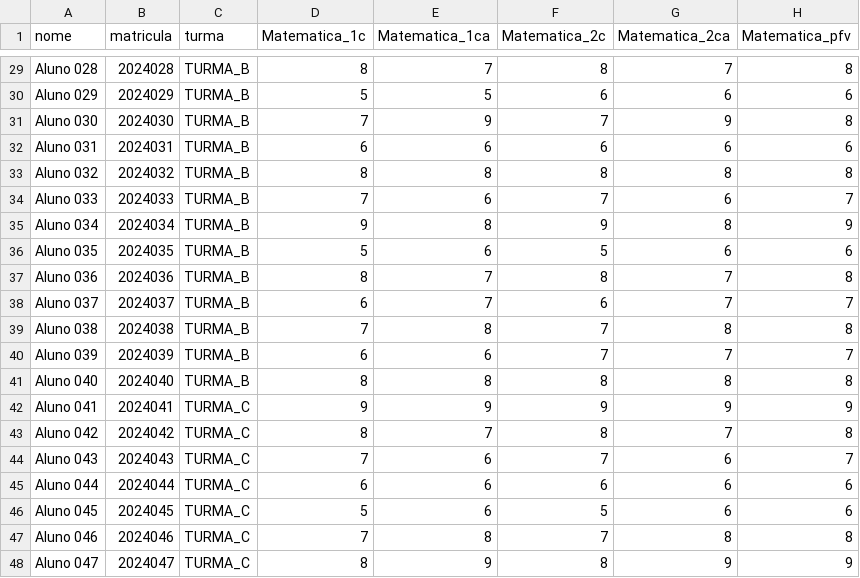
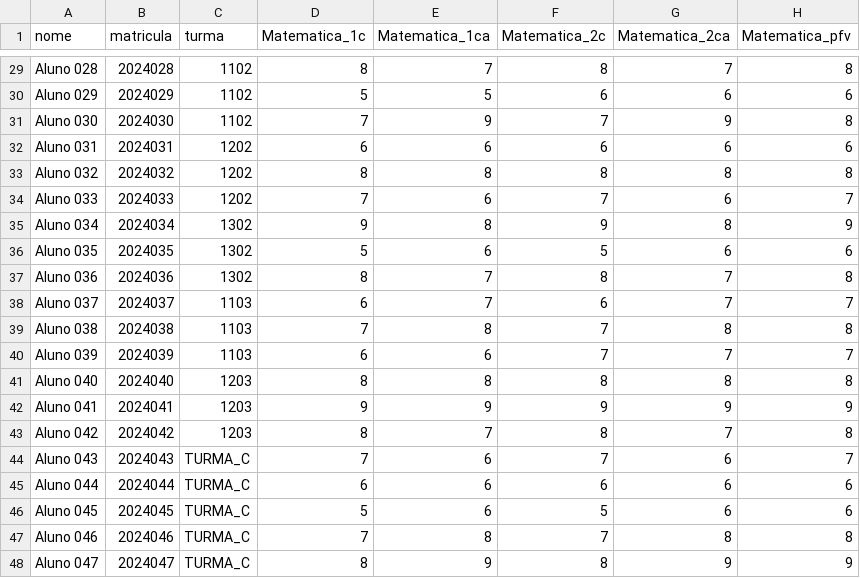
Before and after one commit to labpp-dc/consulta-de-dados-conselho-de-classe, a CSV file: src/api/db/etl/alunos.csv, drawn as a sheet; only a part is shown, gaps mark what is left out; the diff covers the shown part only; the diff names each change by its address in the sheet, - before the commit and + after, or states it on an @@ line.

```diff
--- a/src/api/db/etl/alunos.csv
+++ b/src/api/db/etl/alunos.csv
-C29:C31 (turma): TURMA_B
+C29:C31 (turma): 1102
-C32:C34 (turma): TURMA_B
+C32:C34 (turma): 1202
-C35:C37 (turma): TURMA_B
+C35:C37 (turma): 1302
-C38:C40 (turma): TURMA_B
+C38:C40 (turma): 1103
-C41 (turma): TURMA_B
+C41 (turma): 1203
-C42:C43 (turma): TURMA_C
+C42:C43 (turma): 1203
```
Also changed, not shown: 27 edited cells elsewhere in this file, 1 other file.
